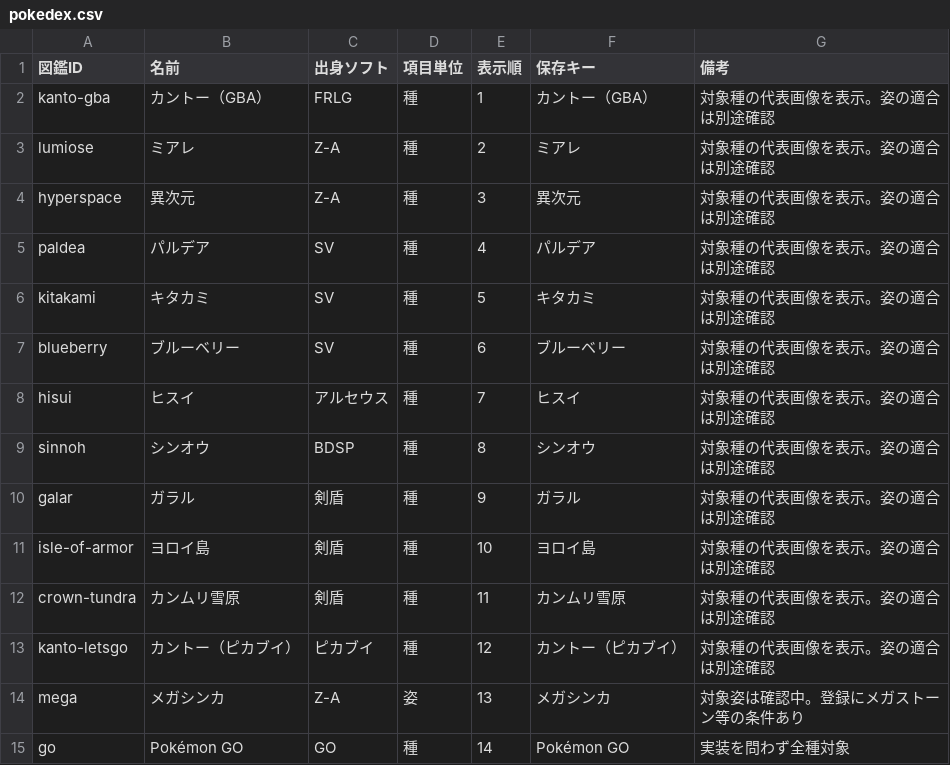
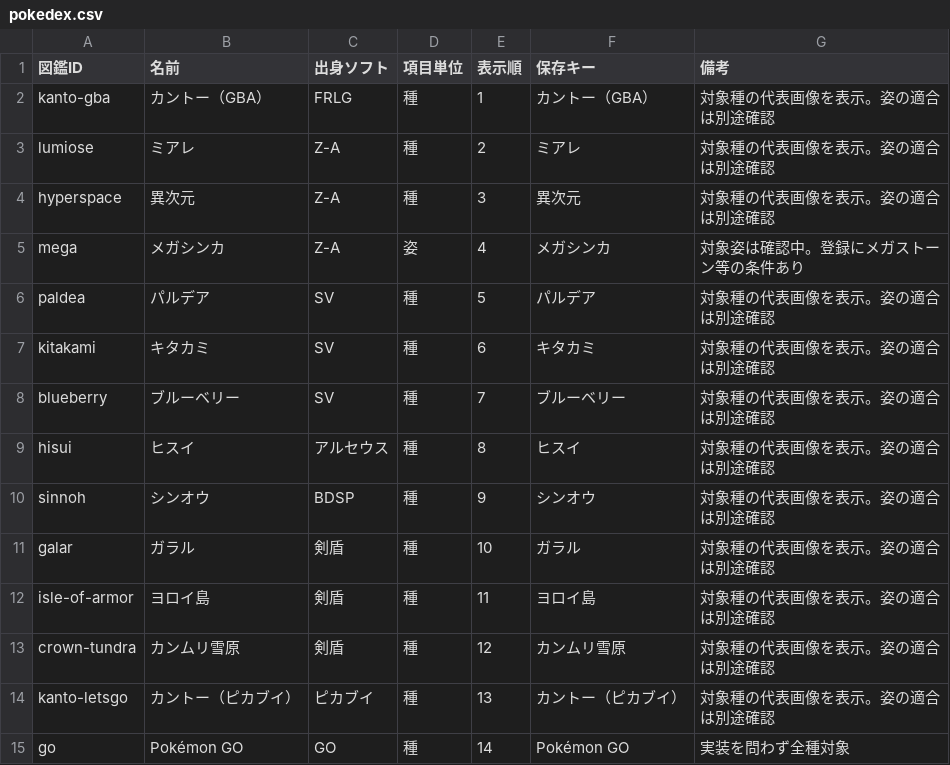
Before and after one commit to konya528/Pokedex, a CSV file: data/pokedex.csv, drawn as a sheet.

```diff
--- a/data/pokedex.csv
+++ b/data/pokedex.csv
@@ -4,12 +4,12 @@
 "hyperspace","異次元","Z-A","種","3","異次元","対象種の代表画像を表示。姿の適合は別途確認"
-"paldea","パルデア","SV","種","4","パルデア","対象種の代表画像を表示。姿の適合は別途確認"
-"kitakami","キタカミ","SV","種","5","キタカミ","対象種の代表画像を表示。姿の適合は別途確認"
-"blueberry","ブルーベリー","SV","種","6","ブルーベリー","対象種の代表画像を表示。姿の適合は別途確認"
-"hisui","ヒスイ","アルセウス","種","7","ヒスイ","対象種の代表画像を表示。姿の適合は別途確認"
-"sinnoh","シンオウ","BDSP","種","8","シンオウ","対象種の代表画像を表示。姿の適合は別途確認"
-"galar","ガラル","剣盾","種","9","ガラル","対象種の代表画像を表示。姿の適合は別途確認"
-"isle-of-armor","ヨロイ島","剣盾","種","10","ヨロイ島","対象種の代表画像を表示。姿の適合は別途確認"
-"crown-tundra","カンムリ雪原","剣盾","種","11","カンムリ雪原","対象種の代表画像を表示。姿の適合は別途確認"
-"kanto-letsgo","カントー（ピカブイ）","ピカブイ","種","12","カントー（ピカブイ）","対象種の代表画像を表示。姿の適合は別途確認"
-"mega","メガシンカ","Z-A","姿","13","メガシンカ","対象姿は確認中。登録にメガストーン等の条件あり"
+"mega","メガシンカ","Z-A","姿","4","メガシンカ","対象姿は確認中。登録にメガストーン等の条件あり"
+"paldea","パルデア","SV","種","5","パルデア","対象種の代表画像を表示。姿の適合は別途確認"
+"kitakami","キタカミ","SV","種","6","キタカミ","対象種の代表画像を表示。姿の適合は別途確認"
+"blueberry","ブルーベリー","SV","種","7","ブルーベリー","対象種の代表画像を表示。姿の適合は別途確認"
+"hisui","ヒスイ","アルセウス","種","8","ヒスイ","対象種の代表画像を表示。姿の適合は別途確認"
+"sinnoh","シンオウ","BDSP","種","9","シンオウ","対象種の代表画像を表示。姿の適合は別途確認"
+"galar","ガラル","剣盾","種","10","ガラル","対象種の代表画像を表示。姿の適合は別途確認"
+"isle-of-armor","ヨロイ島","剣盾","種","11","ヨロイ島","対象種の代表画像を表示。姿の適合は別途確認"
+"crown-tundra","カンムリ雪原","剣盾","種","12","カンムリ雪原","対象種の代表画像を表示。姿の適合は別途確認"
+"kanto-letsgo","カントー（ピカブイ）","ピカブイ","種","13","カントー（ピカブイ）","対象種の代表画像を表示。姿の適合は別途確認"
 "go","Pokémon GO","GO","種","14","Pokémon GO","実装を問わず全種対象"
```
Also changed, not shown: 10 other files.
